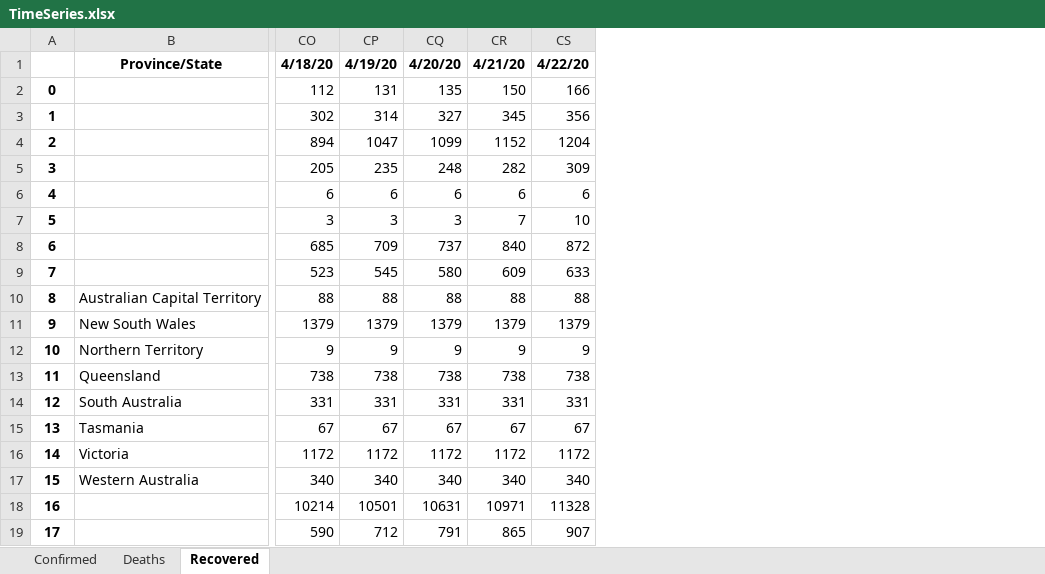
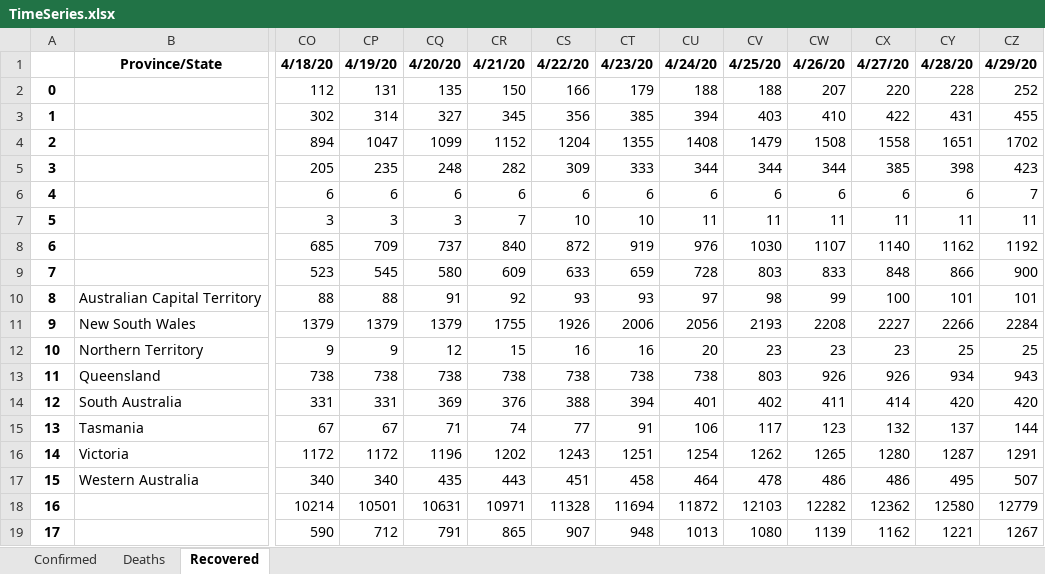
Before and after one commit to msarnacki/coronavirus-2019-nCoV, an Excel workbook: TimeSeries.xlsx, sheet Recovered, drawn as a sheet; only a part is shown, gaps mark what is left out; values as stored, in another font and other column widths than the file's, no borders; the diff names each change by its address in the sheet, - before the commit and + after, or states it on an @@ line.

```diff
--- a/TimeSeries.xlsx (sheet Recovered)
+++ b/TimeSeries.xlsx (sheet Recovered)
+column CT, rows 1-19: 4/23/20 | 179 | 385 | 1355 | 333 | 6 | 10 | 919 | 659 | 93 | 2006 | 16 | 738 | 394 | 91 | 1251 | 458 | 11694 | 948
+column CU, rows 1-19: 4/24/20 | 188 | 394 | 1408 | 344 | 6 | 11 | 976 | 728 | 97 | 2056 | 20 | 738 | 401 | 106 | 1254 | 464 | 11872 | 1013
+column CV, rows 1-19: 4/25/20 | 188 | 403 | 1479 | 344 | 6 | 11 | 1030 | 803 | 98 | 2193 | 23 | 803 | 402 | 117 | 1262 | 478 | 12103 | 1080
+column CW, rows 1-19: 4/26/20 | 207 | 410 | 1508 | 344 | 6 | 11 | 1107 | 833 | 99 | 2208 | 23 | 926 | 411 | 123 | 1265 | 486 | 12282 | 1139
+column CX, rows 1-19: 4/27/20 | 220 | 422 | 1558 | 385 | 6 | 11 | 1140 | 848 | 100 | 2227 | 23 | 926 | 414 | 132 | 1280 | 486 | 12362 | 1162
+column CY, rows 1-19: 4/28/20 | 228 | 431 | 1651 | 398 | 6 | 11 | 1162 | 866 | 101 | 2266 | 25 | 934 | 420 | 137 | 1287 | 495 | 12580 | 1221
+column CZ, rows 1-19: 4/29/20 | 252 | 455 | 1702 | 423 | 7 | 11 | 1192 | 900 | 101 | 2284 | 25 | 943 | 420 | 144 | 1291 | 507 | 12779 | 1267
-CQ10: 88
+CQ10: 91
-CR10: 88
+CR10: 92
-CS10: 88
+CS10: 93
-CR11: 1379
+CR11: 1755
-CS11: 1379
+CS11: 1926
-CQ12: 9
+CQ12: 12
-CR12: 9
+CR12: 15
-CS12: 9
+CS12: 16
-CQ14: 331
+CQ14: 369
-CR14: 331
+CR14: 376
-CS14: 331
+CS14: 388
-CQ15: 67
+CQ15: 71
-CR15: 67
+CR15: 74
-CS15: 67
+CS15: 77
-CQ16: 1172
+CQ16: 1196
-CR16: 1172
+CR16: 1202
-CS16: 1172
+CS16: 1243
-CQ17: 340
+CQ17: 435
-CR17: 340
+CR17: 443
-CS17: 340
+CS17: 451
```
Also changed, not shown: sheet Confirmed, sheet Deaths, CasesByCountry.xlsx, 13 other files.
